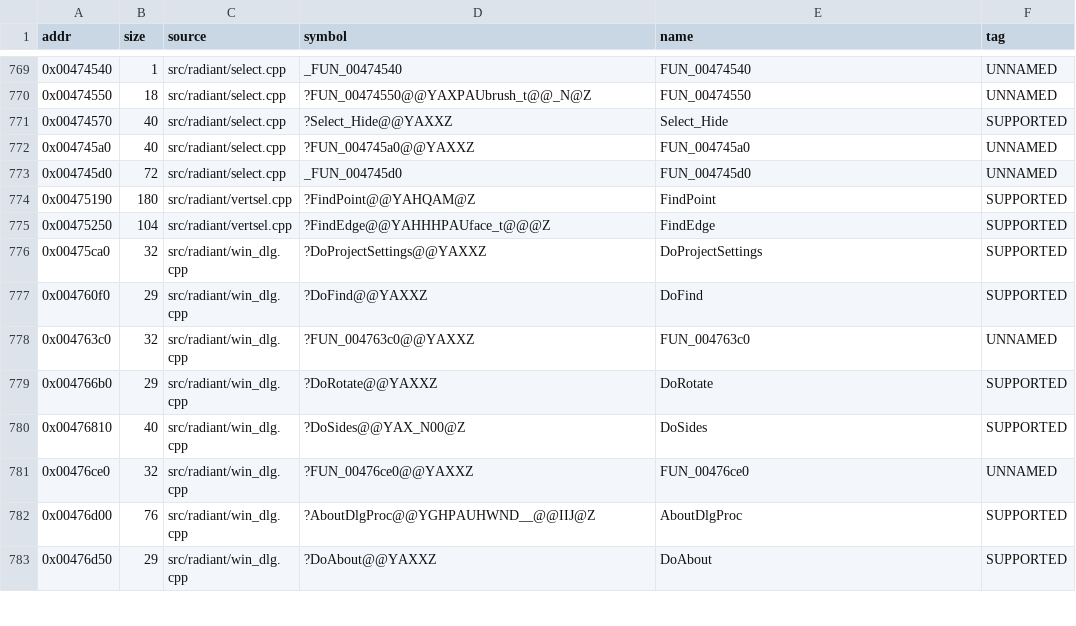
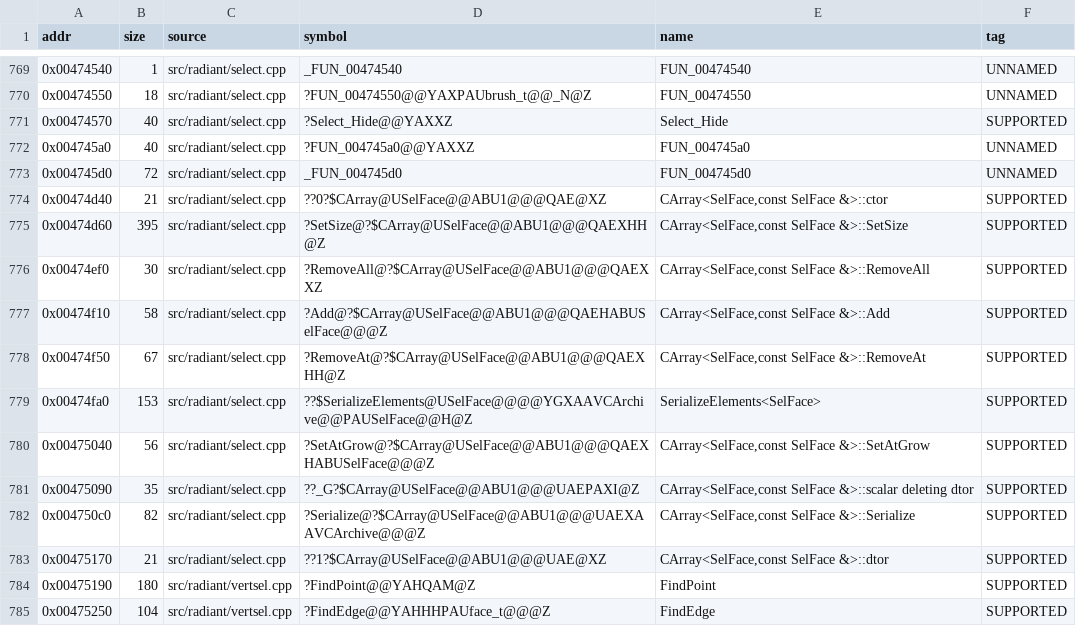
Before and after one commit to nawaftahir/cod2_wip, a TSV file: ledger/matches.tsv, drawn as a sheet; only a part is shown, gaps mark what is left out; the shorter side is filled out with more unchanged rows.

Commit message:
select: +10 matches (CArray<SelFace> template instantiation)

```diff
--- a/ledger/matches.tsv
+++ b/ledger/matches.tsv
@@ -773,2 +773,12 @@ addr	size	source	symbol	name	tag
 0x004745d0	72	src/radiant/select.cpp	_FUN_004745d0	FUN_004745d0	UNNAMED
+0x00474d40	21	src/radiant/select.cpp	??0?$CArray@USelFace@@ABU1@@@QAE@XZ	CArray<SelFace,const SelFace &>::ctor	SUPPORTED
+0x00474d60	395	src/radiant/select.cpp	?SetSize@?$CArray@USelFace@@ABU1@@@QAEXHH@Z	CArray<SelFace,const SelFace &>::SetSize	SUPPORTED
+0x00474ef0	30	src/radiant/select.cpp	?RemoveAll@?$CArray@USelFace@@ABU1@@@QAEXXZ	CArray<SelFace,const SelFace &>::RemoveAll	SUPPORTED
+0x00474f10	58	src/radiant/select.cpp	?Add@?$CArray@USelFace@@ABU1@@@QAEHABUSelFace@@@Z	CArray<SelFace,const SelFace &>::Add	SUPPORTED
+0x00474f50	67	src/radiant/select.cpp	?RemoveAt@?$CArray@USelFace@@ABU1@@@QAEXHH@Z	CArray<SelFace,const SelFace &>::RemoveAt	SUPPORTED
+0x00474fa0	153	src/radiant/select.cpp	??$SerializeElements@USelFace@@@@YGXAAVCArchive@@PAUSelFace@@H@Z	SerializeElements<SelFace>	SUPPORTED
+0x00475040	56	src/radiant/select.cpp	?SetAtGrow@?$CArray@USelFace@@ABU1@@@QAEXHABUSelFace@@@Z	CArray<SelFace,const SelFace &>::SetAtGrow	SUPPORTED
+0x00475090	35	src/radiant/select.cpp	??_G?$CArray@USelFace@@ABU1@@@UAEPAXI@Z	CArray<SelFace,const SelFace &>::scalar deleting dtor	SUPPORTED
+0x004750c0	82	src/radiant/select.cpp	?Serialize@?$CArray@USelFace@@ABU1@@@UAEXAAVCArchive@@@Z	CArray<SelFace,const SelFace &>::Serialize	SUPPORTED
+0x00475170	21	src/radiant/select.cpp	??1?$CArray@USelFace@@ABU1@@@UAE@XZ	CArray<SelFace,const SelFace &>::dtor	SUPPORTED
 0x00475190	180	src/radiant/vertsel.cpp	?FindPoint@@YAHQAM@Z	FindPoint	SUPPORTED
```
Also changed, not shown: 1 other file.
